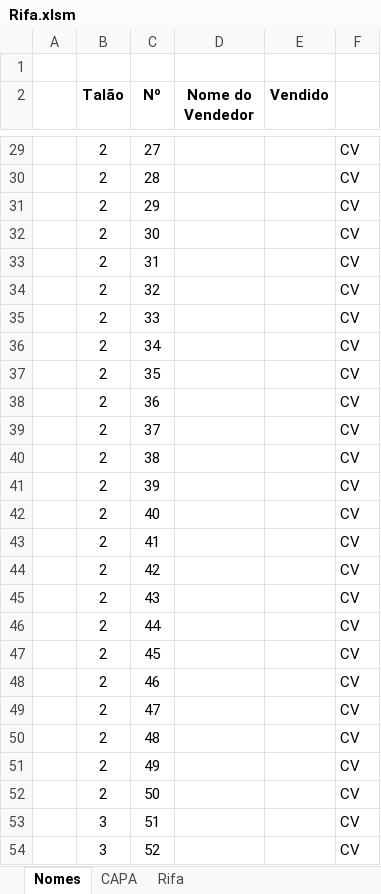
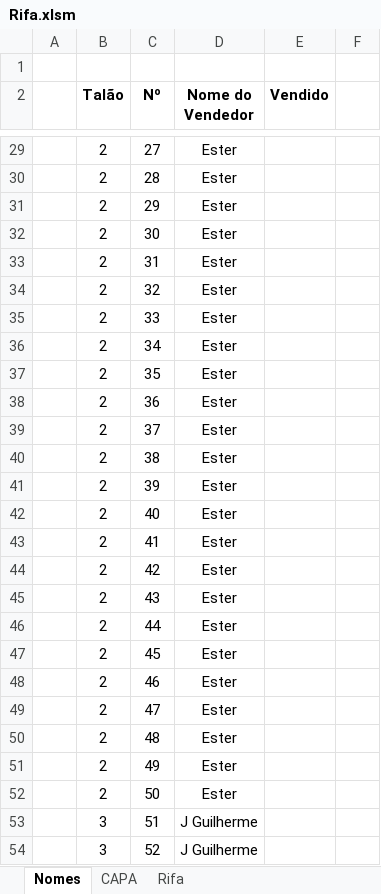
Before and after one commit to Mociap/Acamp, an Excel workbook: Rifa/Rifa.xlsm, sheet Nomes, drawn as a sheet; only a part is shown, gaps mark what is left out; values as stored, in another font and other column widths than the file's, no borders; the diff covers the shown part only; the diff names each change by its address in the sheet, - before the commit and + after, or states it on an @@ line.

```diff
--- a/Rifa/Rifa.xlsm (sheet Nomes)
+++ b/Rifa/Rifa.xlsm (sheet Nomes)
-D29:D52 (Nome do Vendedor): (empty)
+D29:D52 (Nome do Vendedor): Ester
-F29:F54: CV
+F29:F54: (empty)
-D53:D54 (Nome do Vendedor): (empty)
+D53:D54 (Nome do Vendedor): J Guilherme
```
Also changed, not shown: 598 edited cells elsewhere in this sheet, sheet Rifa, sheet CAPA, 22 other files.
